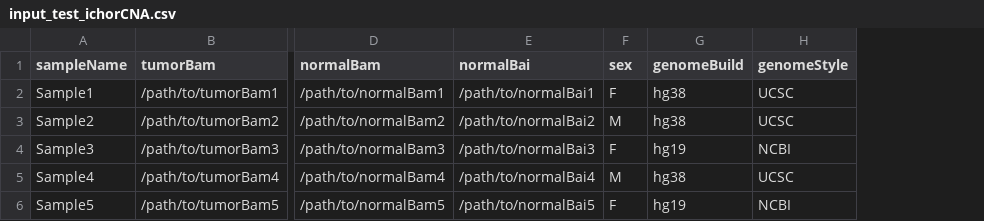
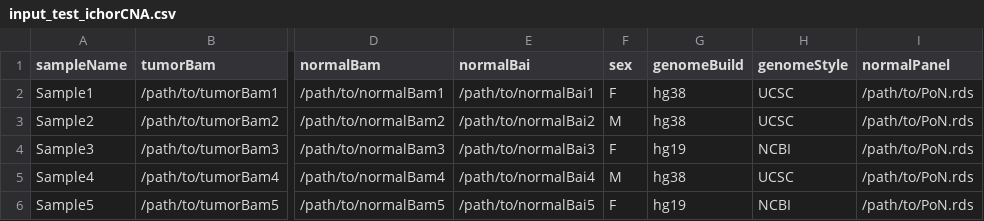
Before and after one commit to GavinHaLab/ichorCNA_WDL, a CSV file: WDL/input_test_ichorCNA.csv, drawn as a sheet; only a part is shown, gaps mark what is left out; the diff names each change by its address in the sheet, - before the commit and + after, or states it on an @@ line.

Commit message:
Adding PoN to input sampleSheet

```diff
--- a/WDL/input_test_ichorCNA.csv
+++ b/WDL/input_test_ichorCNA.csv
+column I (normalPanel), rows 2-6: all /path/to/PoN.rds
```
